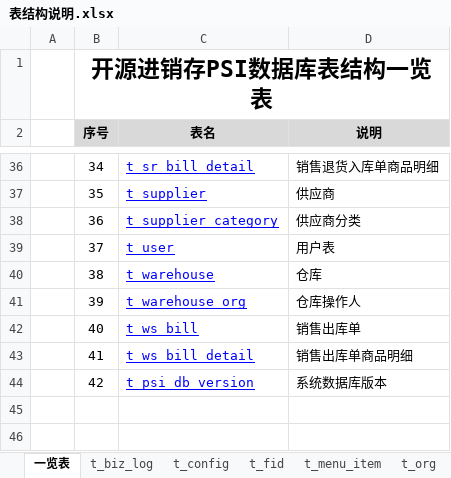
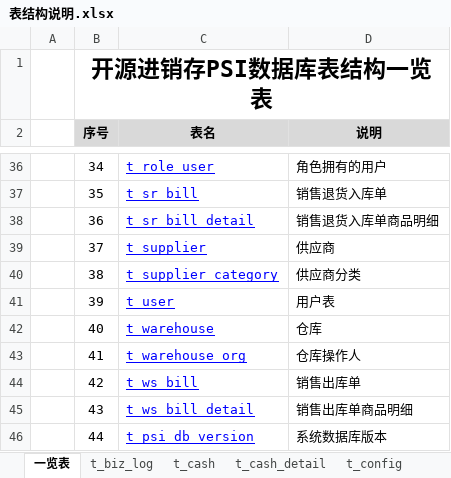
Before and after one commit to dongxf/PSI, an Excel workbook: doc/02 表结构/表结构说明.xlsx, sheet 一览表, drawn as a sheet; only a part is shown, gaps mark what is left out; values as stored, in another font and other column widths than the file's, no borders; the diff covers the shown part only; the diff names each change by its address in the sheet, - before the commit and + after, or states it on an @@ line.

```diff
--- a/doc/02 表结构/表结构说明.xlsx (sheet 一览表)
+++ b/doc/02 表结构/表结构说明.xlsx (sheet 一览表)
+sheet tab: t_cash
+sheet tab: t_cash_detail
-C36 (表名): t_sr_bill_detail
+C36 (表名): t_role_user
-D36 (说明): 销售退货入库单商品明细
+D36 (说明): 角色拥有的用户
-C37 (表名): t_supplier
+C37 (表名): t_sr_bill
-D37 (说明): 供应商
+D37 (说明): 销售退货入库单
-C38 (表名): t_supplier_category
+C38 (表名): t_sr_bill_detail
-D38 (说明): 供应商分类
+D38 (说明): 销售退货入库单商品明细
-C39 (表名): t_user
+C39 (表名): t_supplier
-D39 (说明): 用户表
+D39 (说明): 供应商
-C40 (表名): t_warehouse
+C40 (表名): t_supplier_category
-D40 (说明): 仓库
+D40 (说明): 供应商分类
-C41 (表名): t_warehouse_org
+C41 (表名): t_user
-D41 (说明): 仓库操作人
+D41 (说明): 用户表
-C42 (表名): t_ws_bill
+C42 (表名): t_warehouse
-D42 (说明): 销售出库单
+D42 (说明): 仓库
-C43 (表名): t_ws_bill_detail
+C43 (表名): t_warehouse_org
-D43 (说明): 销售出库单商品明细
+D43 (说明): 仓库操作人
-C44 (表名): t_psi_db_version
+C44 (表名): t_ws_bill
-D44 (说明): 系统数据库版本
+D44 (说明): 销售出库单
+row 45:  | 43 | t_ws_bill_detail | 销售出库单商品明细
+row 46:  | 44 | t_psi_db_version | 系统数据库版本
```
Also changed, not shown: 64 edited cells elsewhere in this sheet, 3 other files.
